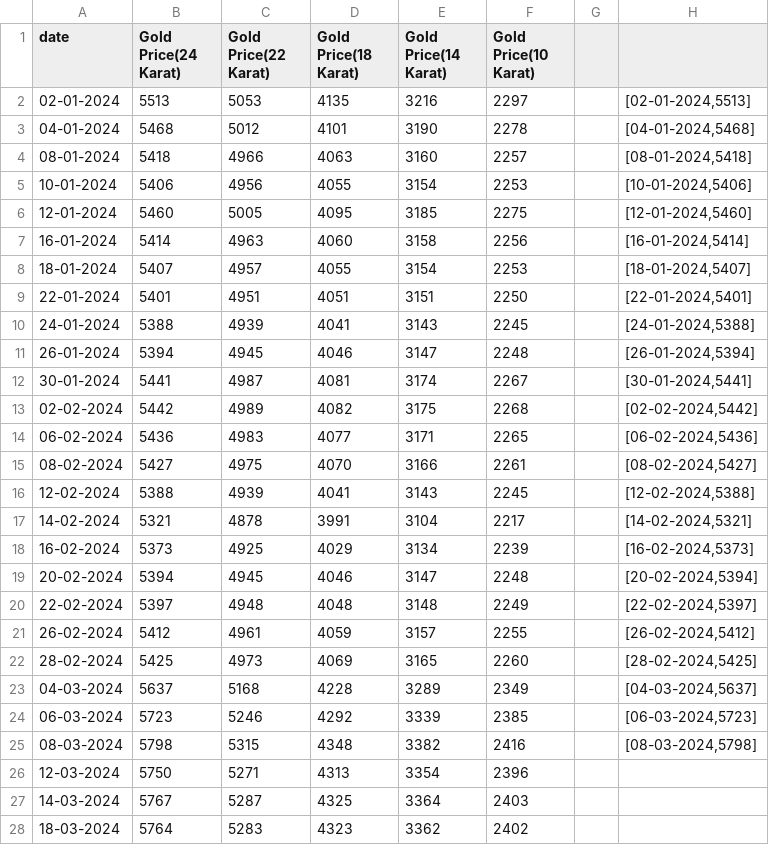
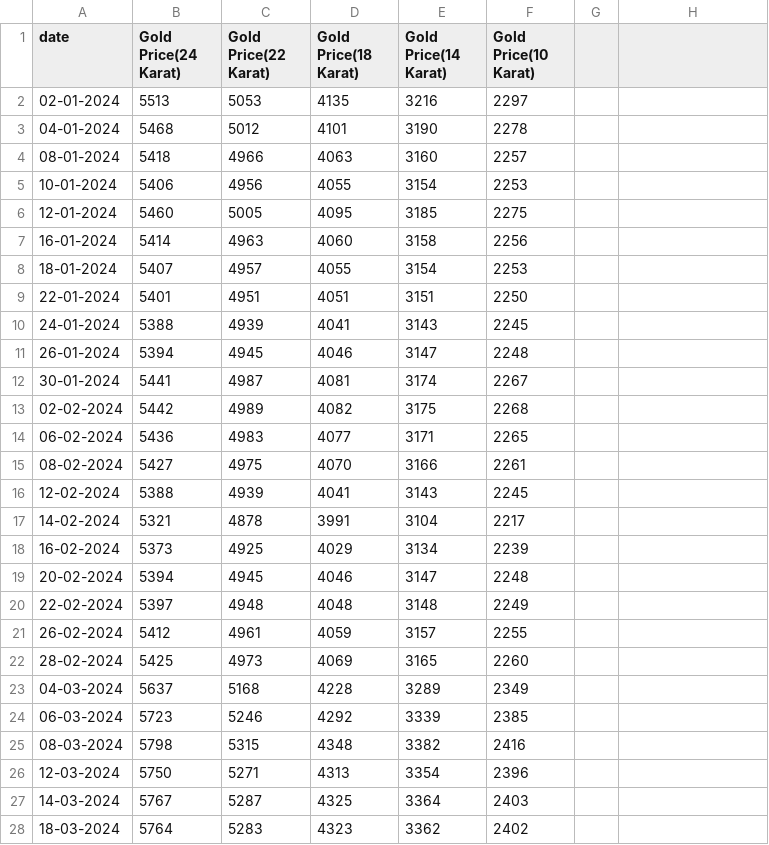
Before and after one commit to sivaranjiniganesan/SIPG-Today, a CSV file: Backend/gold-price_old.csv, drawn as a sheet; only a part is shown; the diff names each change by its address in the sheet, - before the commit and + after, or states it on an @@ line.

Commit message:
updated today's gold rate

```diff
--- a/Backend/gold-price_old.csv
+++ b/Backend/gold-price_old.csv
-H2: [02-01-2024,5513]
+H2: (empty)
-H3: [04-01-2024,5468]
+H3: (empty)
-H4: [08-01-2024,5418]
+H4: (empty)
-H5: [10-01-2024,5406]
+H5: (empty)
-H6: [12-01-2024,5460]
+H6: (empty)
-H7: [16-01-2024,5414]
+H7: (empty)
-H8: [18-01-2024,5407]
+H8: (empty)
-H9: [22-01-2024,5401]
+H9: (empty)
-H10: [24-01-2024,5388]
+H10: (empty)
-H11: [26-01-2024,5394]
+H11: (empty)
-H12: [30-01-2024,5441]
+H12: (empty)
-H13: [02-02-2024,5442]
+H13: (empty)
-H14: [06-02-2024,5436]
+H14: (empty)
-H15: [08-02-2024,5427]
+H15: (empty)
-H16: [12-02-2024,5388]
+H16: (empty)
-H17: [14-02-2024,5321]
+H17: (empty)
-H18: [16-02-2024,5373]
+H18: (empty)
-H19: [20-02-2024,5394]
+H19: (empty)
-H20: [22-02-2024,5397]
+H20: (empty)
-H21: [26-02-2024,5412]
+H21: (empty)
-H22: [28-02-2024,5425]
+H22: (empty)
-H23: [04-03-2024,5637]
+H23: (empty)
-H24: [06-03-2024,5723]
+H24: (empty)
-H25: [08-03-2024,5798]
+H25: (empty)
```
Also changed, not shown: 2 other files.
